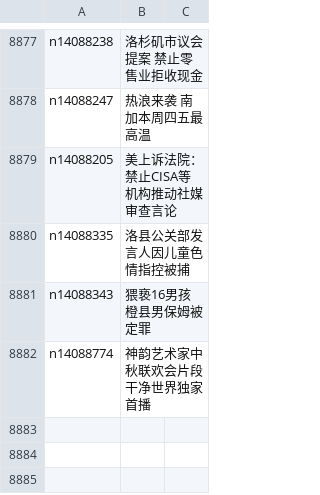
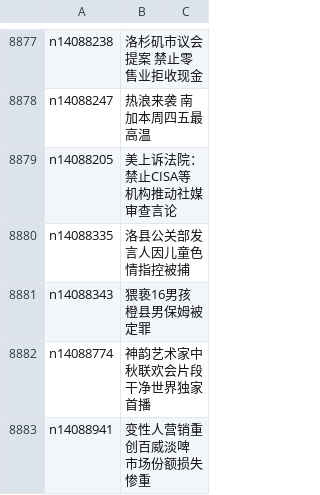
Before and after one commit to epic-marker/epoch-news, a CSV file: indexes/ncid1078160.csv, drawn as a sheet; only a part is shown, gaps mark what is left out; the diff names each change by its address in the sheet, - before the commit and + after, or states it on an @@ line.

```diff
--- a/indexes/ncid1078160.csv
+++ b/indexes/ncid1078160.csv
+row 8883: n14088941 | 变性人营销重创百威淡啤 市场份额损失惨重
```
Also changed, not shown: indexes/ncid1078158.csv, indexes/ncid1078159.csv, 42 other files.
